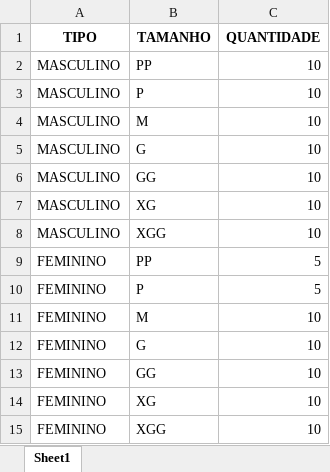
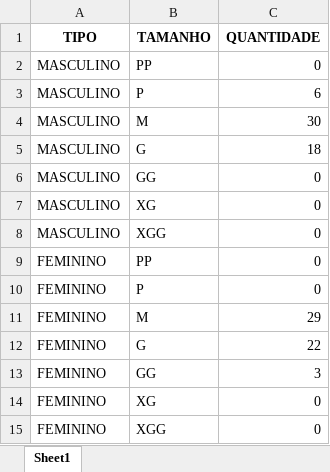
Before and after one commit to Pedro-Rosa007/gerenciador-de-polos, an Excel workbook: Planilhas/estoque_roupas.xlsx, sheet Sheet1, drawn as a sheet; values as stored, in another font and other column widths than the file's, no borders; the diff names each change by its address in the sheet, - before the commit and + after, or states it on an @@ line.

```diff
--- a/Planilhas/estoque_roupas.xlsx (sheet Sheet1)
+++ b/Planilhas/estoque_roupas.xlsx (sheet Sheet1)
-C2 (QUANTIDADE): 10
+C2 (QUANTIDADE): 0
-C3 (QUANTIDADE): 10
+C3 (QUANTIDADE): 6
-C4 (QUANTIDADE): 10
+C4 (QUANTIDADE): 30
-C5 (QUANTIDADE): 10
+C5 (QUANTIDADE): 18
-C6:C8 (QUANTIDADE): 10
+C6:C8 (QUANTIDADE): 0
-C9:C10 (QUANTIDADE): 5
+C9:C10 (QUANTIDADE): 0
-C11 (QUANTIDADE): 10
+C11 (QUANTIDADE): 29
-C12 (QUANTIDADE): 10
+C12 (QUANTIDADE): 22
-C13 (QUANTIDADE): 10
+C13 (QUANTIDADE): 3
-C14:C15 (QUANTIDADE): 10
+C14:C15 (QUANTIDADE): 0
```
Also changed, not shown: Planilhas/pedidos_registrados.xlsx, 35 other files.
